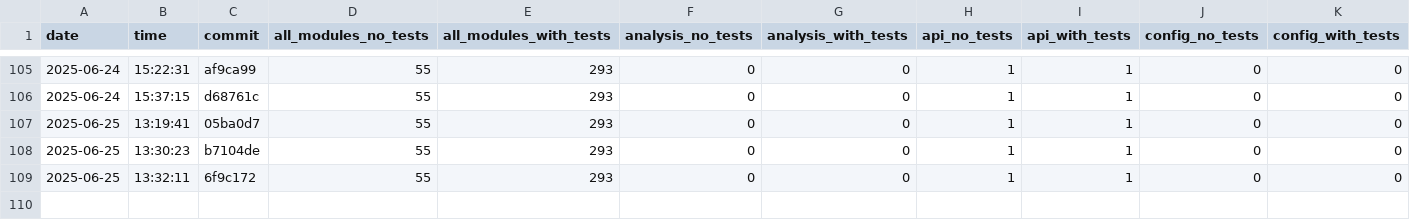
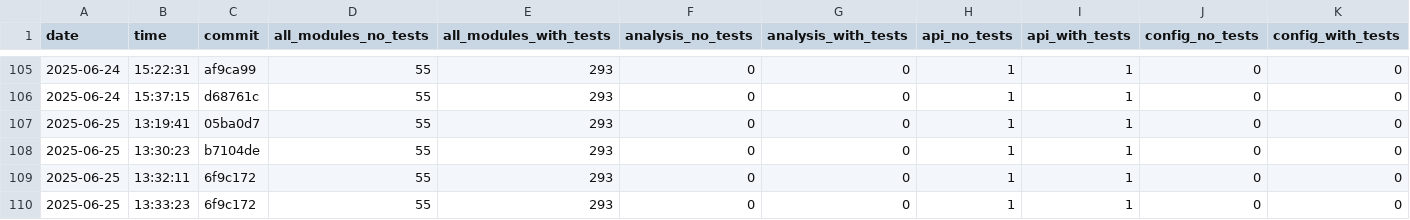
Before and after one commit to AliciaMJH/use, a CSV file: docs/archunit-results/cycles-tests.csv, drawn as a sheet; only a part is shown, gaps mark what is left out; rows hold the shown columns only; the diff names each change by its address in the sheet, - before the commit and + after, or states it on an @@ line.

```diff
--- a/docs/archunit-results/cycles-tests.csv
+++ b/docs/archunit-results/cycles-tests.csv
+row 110: 2025-06-25 | 13:33:23 | 6f9c172 | 55 | 293 | 0 | 0 | 1 | 1 | 0 | 0
```
Also changed, not shown: docs/archunit-results/build-times.csv, docs/archunit-results/layer-violations.csv.
